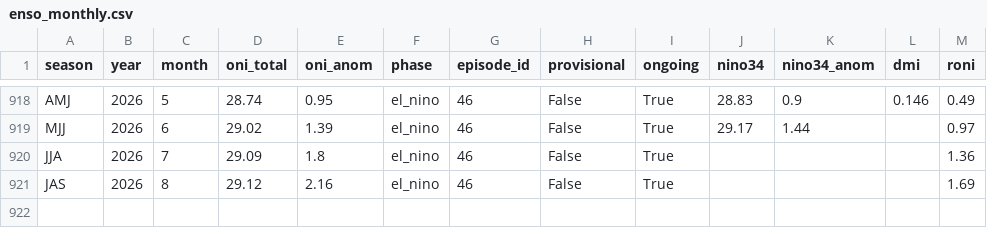
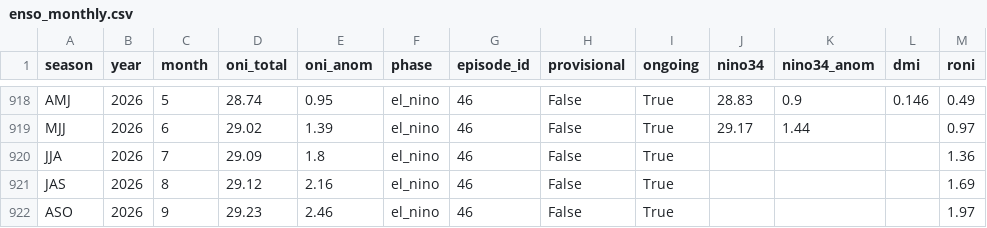
Before and after one commit to hssling/elnino-child-india, a CSV file: data/derived/enso_monthly.csv, drawn as a sheet; only a part is shown, gaps mark what is left out.

Commit message:
Version 1.1.0: additional analyses (plan committed before fitting) - region-specific seasonality and the post-birth heat placebo, mother's height as a negative-control outcome, smallest effects of interest; ONI through August-October 2026

```diff
--- a/data/derived/enso_monthly.csv
+++ b/data/derived/enso_monthly.csv
@@ -921 +921,2 @@ JJA,2026,7,29.09,1.8,el_nino,46,False,True,,,,1.36
 JAS,2026,8,29.12,2.16,el_nino,46,False,True,,,,1.69
+ASO,2026,9,29.23,2.46,el_nino,46,False,True,,,,1.97
```
Also changed, not shown: data/derived/enso_annual.csv, data/derived/enso_episodes.csv, 10 other files.
